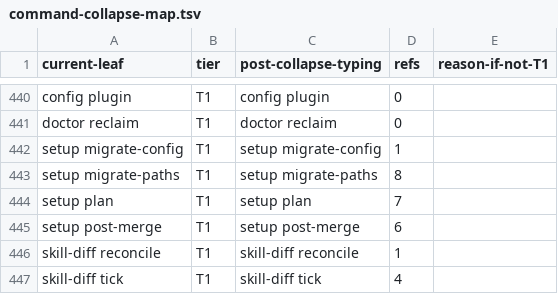
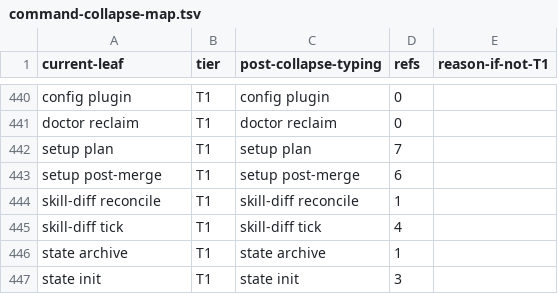
Before and after one commit to bllshttng/fno, a TSV file: scripts/ci/command-collapse-map.tsv, drawn as a sheet; only a part is shown, gaps mark what is left out; the shorter side is filled out with more unchanged rows.

Commit message:
refactor(setup): retire the two config migrate commands
config setup migrate-paths and config setup migrate-config were one-shot conversions. The first fno run writes config.toml, and the config loader converts a legacy settings.yaml on first read, so neither command has work left. Both join the retired-strings registry. run_config_migration served only migrate-config and goes with it. The doctor remedies now name fno do wizard and fno config set.

```diff
--- a/scripts/ci/command-collapse-map.tsv
+++ b/scripts/ci/command-collapse-map.tsv
@@ -441,4 +441,2 @@ config plugin	T1	config plugin	0
 doctor reclaim	T1	doctor reclaim	0
-setup migrate-config	T1	setup migrate-config	1
-setup migrate-paths	T1	setup migrate-paths	8
 setup plan	T1	setup plan	7
```
Also changed, not shown: 10 other files.
